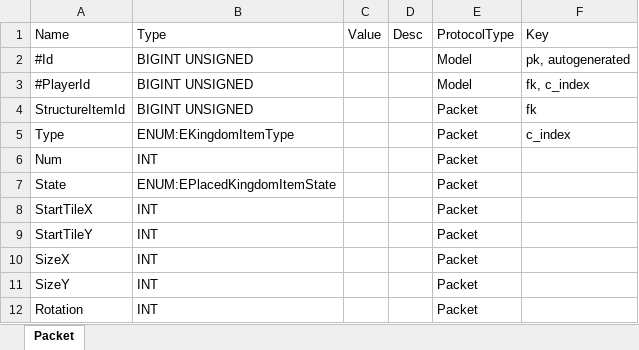
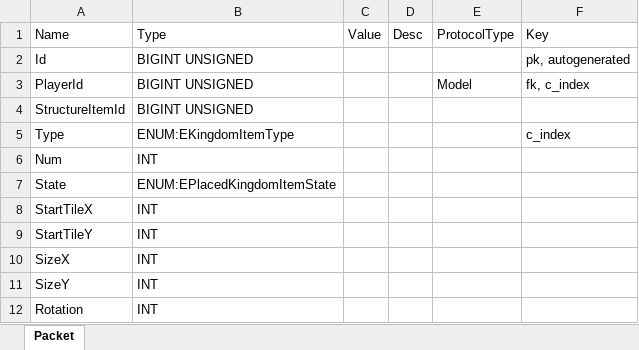
Before and after one commit to Kimseogyoung/AspNetGameServerStudy, an Excel workbook: Data/Excel/Model/User/PlacedKingdomItem.xlsx, sheet Packet, drawn as a sheet; values as stored, in another font and other column widths than the file's, no borders; the diff names each change by its address in the sheet, - before the commit and + after, or states it on an @@ line.

Commit message:
Kingdom Buy Api 로직 작성 / PlacedKingdomItem 모델 추가

```diff
--- a/Data/Excel/Model/User/PlacedKingdomItem.xlsx (sheet Packet)
+++ b/Data/Excel/Model/User/PlacedKingdomItem.xlsx (sheet Packet)
-A2: #Id
+A2: Id
-E2: Model
+E2: (empty)
-A3: #PlayerId
+A3: PlayerId
-E4:E12: Packet
+E4:E12: (empty)
-F4: fk
+F4: (empty)
```
Also changed, not shown: Data/Excel/Packet/Packet.xlsx, 39 other files.
